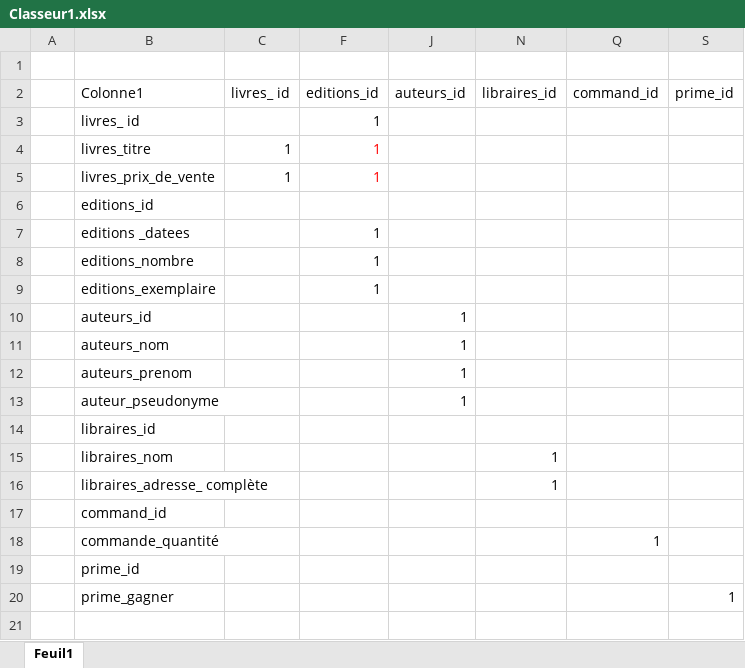
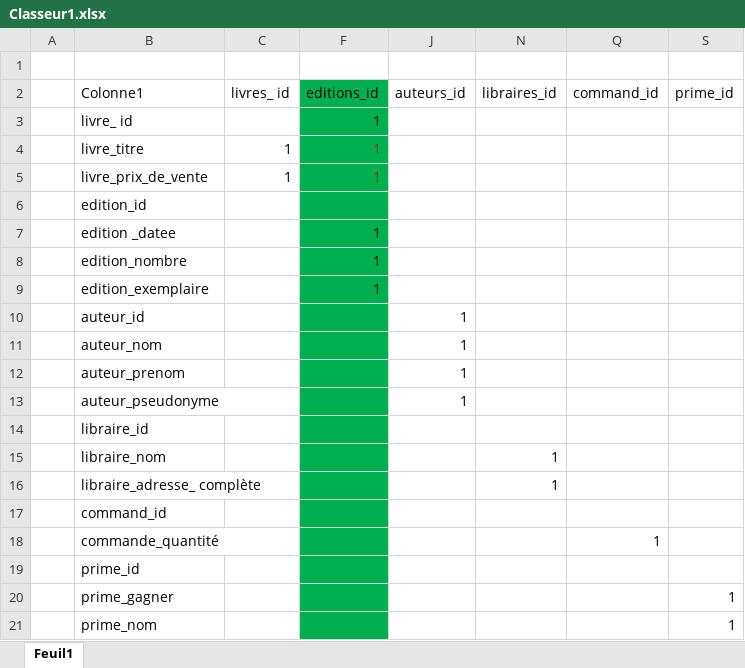
Before and after one commit to BenjaminHerault/DWWM_2409_HB, an Excel workbook: 03-Databases/exerciceSQL/editeur_de_livre/Classeur1.xlsx, sheet Feuil1, drawn as a sheet; values as stored, in another font and other column widths than the file's, no borders; table styles not drawn; the diff names each change by its address in the sheet, - before the commit and + after, or states it on an @@ line.

Commit message:
sql exercice en cours

```diff
--- a/03-Databases/exerciceSQL/editeur_de_livre/Classeur1.xlsx (sheet Feuil1)
+++ b/03-Databases/exerciceSQL/editeur_de_livre/Classeur1.xlsx (sheet Feuil1)
-F2:F20 fill: none
+F2:F20 fill: #00B050
-B3 (Colonne1): livres_ id
+B3 (Colonne1): livre_ id
-B4 (Colonne1): livres_titre
+B4 (Colonne1): livre_titre
-B5 (Colonne1): livres_prix_de_vente
+B5 (Colonne1): livre_prix_de_vente
-B6 (Colonne1): editions_id
+B6 (Colonne1): edition_id
-B7 (Colonne1): editions _datees
+B7 (Colonne1): edition _datee
-B8 (Colonne1): editions_nombre
+B8 (Colonne1): edition_nombre
-B9 (Colonne1): editions_exemplaire
+B9 (Colonne1): edition_exemplaire
-B10 (Colonne1): auteurs_id
+B10 (Colonne1): auteur_id
-B11 (Colonne1): auteurs_nom
+B11 (Colonne1): auteur_nom
-B12 (Colonne1): auteurs_prenom
+B12 (Colonne1): auteur_prenom
-B14 (Colonne1): libraires_id
+B14 (Colonne1): libraire_id
-B15 (Colonne1): libraires_nom
+B15 (Colonne1): libraire_nom
-B16 (Colonne1): libraires_adresse_ complète
+B16 (Colonne1): libraire_adresse_ complète
+row 21:  | prime_nom |  |  |  |  |  | 1
```
Also changed, not shown: 4 other files.
